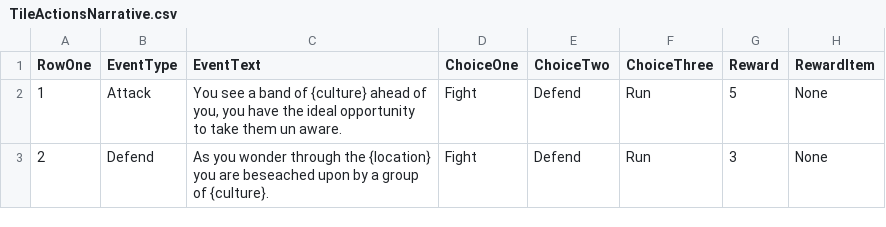
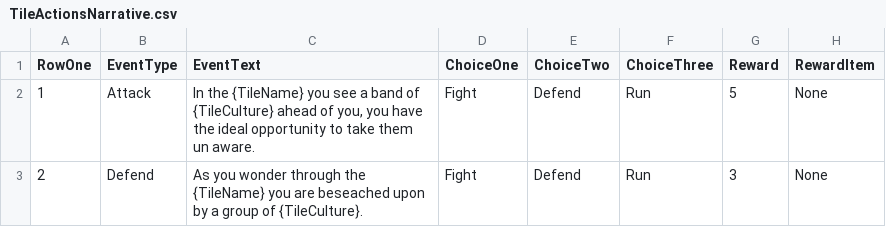
Before and after one commit to icarillius/BarbarianPrince, a CSV file: Content/Blueprint/ProcGenNarrative/TileActionsNarrative.csv, drawn as a sheet.

Commit message:
Update working Narrative Base system

```diff
--- a/Content/Blueprint/ProcGenNarrative/TileActionsNarrative.csv
+++ b/Content/Blueprint/ProcGenNarrative/TileActionsNarrative.csv
@@ -1,3 +1,3 @@
 RowOne,EventType,EventText,ChoiceOne,ChoiceTwo,ChoiceThree,Reward,RewardItem
-1,Attack,"You see a band of {culture} ahead of you, you have the ideal opportunity to take them un aware.",Fight,Defend,Run,5,None
-2,Defend,As you wonder through the {location} you are beseached upon by a group of {culture}.,Fight,Defend,Run,3,None
+1,Attack,"In the {TileName} you see a band of {TileCulture} ahead of you, you have the ideal opportunity to take them un aware.",Fight,Defend,Run,5,None
+2,Defend,As you wonder through the {TileName} you are beseached upon by a group of {TileCulture}.,Fight,Defend,Run,3,None
```
Also changed, not shown: 9 other files.
